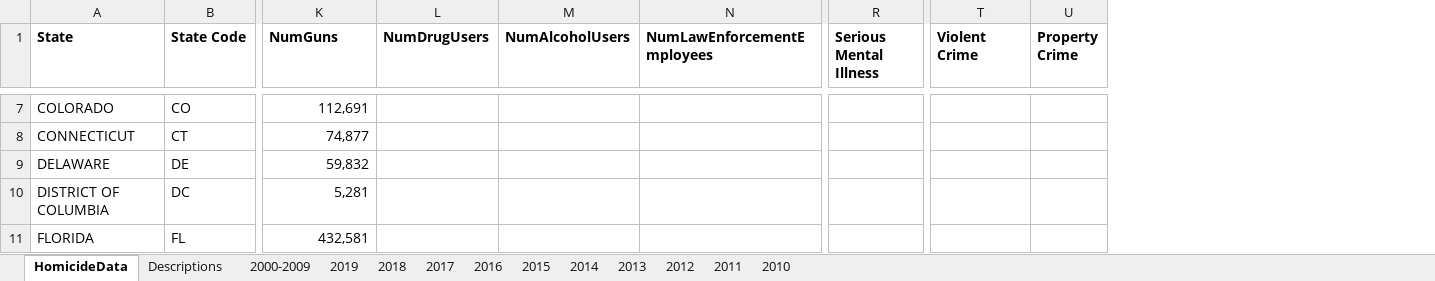
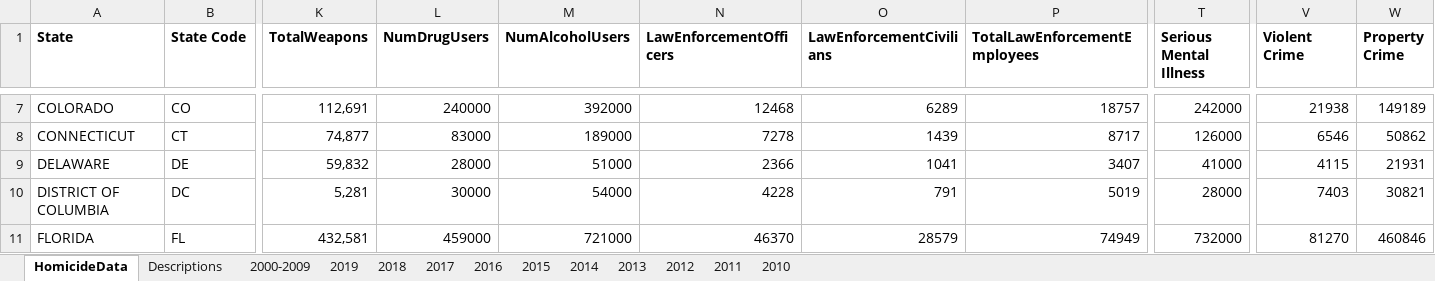
Before and after one commit to jvac06/ViolenceNHomicides, an Excel workbook: data/HomicideData_Original.xlsx, sheet HomicideData, drawn as a sheet; only a part is shown, gaps mark what is left out; values as stored, in another font and other column widths than the file's, no borders; addresses are those after the commit; the diff covers the shown part only; the diff names each change by its address in the sheet, - before the commit and + after, or states it on an @@ line.

```diff
--- a/data/HomicideData_Original.xlsx (sheet HomicideData)
+++ b/data/HomicideData_Original.xlsx (sheet HomicideData)
+column N (LawEnforcementOfficers), rows 7-11: 12468 | 7278 | 2366 | 4228 | 46370
+column O (LawEnforcementCivilians), rows 7-11: 6289 | 1439 | 1041 | 791 | 28579
-K1: NumGuns
+K1: TotalWeapons
-P1: NumLawEnforcementEmployees
+P1: TotalLawEnforcementEmployees
-L7 (NumDrugUsers): (empty)
+L7 (NumDrugUsers): 240000
-M7 (NumAlcoholUsers): (empty)
+M7 (NumAlcoholUsers): 392000
-P7 (TotalLawEnforcementEmployees): (empty)
+P7 (TotalLawEnforcementEmployees): 18757
-T7 (Serious Mental Illness): (empty)
+T7 (Serious Mental Illness): 242000
-V7 (Violent Crime): (empty)
+V7 (Violent Crime): 21938
-W7 (Property Crime): (empty)
+W7 (Property Crime): 149189
-L8 (NumDrugUsers): (empty)
+L8 (NumDrugUsers): 83000
-M8 (NumAlcoholUsers): (empty)
+M8 (NumAlcoholUsers): 189000
-P8 (TotalLawEnforcementEmployees): (empty)
+P8 (TotalLawEnforcementEmployees): 8717
-T8 (Serious Mental Illness): (empty)
+T8 (Serious Mental Illness): 126000
-V8 (Violent Crime): (empty)
+V8 (Violent Crime): 6546
-W8 (Property Crime): (empty)
+W8 (Property Crime): 50862
-L9 (NumDrugUsers): (empty)
+L9 (NumDrugUsers): 28000
-M9 (NumAlcoholUsers): (empty)
+M9 (NumAlcoholUsers): 51000
-P9 (TotalLawEnforcementEmployees): (empty)
+P9 (TotalLawEnforcementEmployees): 3407
-T9 (Serious Mental Illness): (empty)
+T9 (Serious Mental Illness): 41000
-V9 (Violent Crime): (empty)
+V9 (Violent Crime): 4115
-W9 (Property Crime): (empty)
+W9 (Property Crime): 21931
-L10 (NumDrugUsers): (empty)
+L10 (NumDrugUsers): 30000
-M10 (NumAlcoholUsers): (empty)
+M10 (NumAlcoholUsers): 54000
-P10 (TotalLawEnforcementEmployees): (empty)
+P10 (TotalLawEnforcementEmployees): 5019
-T10 (Serious Mental Illness): (empty)
+T10 (Serious Mental Illness): 28000
-V10 (Violent Crime): (empty)
+V10 (Violent Crime): 7403
-W10 (Property Crime): (empty)
+W10 (Property Crime): 30821
-L11 (NumDrugUsers): (empty)
+L11 (NumDrugUsers): 459000
-M11 (NumAlcoholUsers): (empty)
+M11 (NumAlcoholUsers): 721000
-P11 (TotalLawEnforcementEmployees): (empty)
+P11 (TotalLawEnforcementEmployees): 74949
-T11 (Serious Mental Illness): (empty)
+T11 (Serious Mental Illness): 732000
-V11 (Violent Crime): (empty)
+V11 (Violent Crime): 81270
-W11 (Property Crime): (empty)
+W11 (Property Crime): 460846
```
Also changed, not shown: 582 edited cells elsewhere in this sheet, sheet Descriptions, 1 other file.
